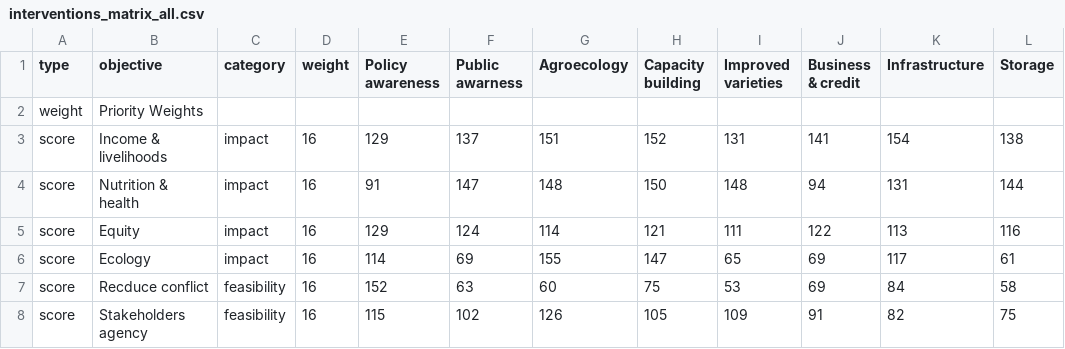
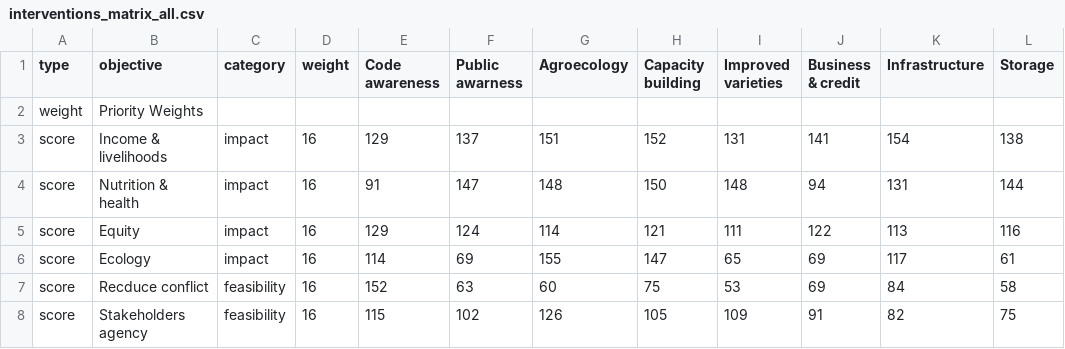
Before and after one commit to CWWhitney/Fonio_and_Jute_value_chains_North_Benin, a CSV file: data/crincrin_data/interventions_matrix_all.csv, drawn as a sheet.

Commit message:
add data and run model

```diff
--- a/data/crincrin_data/interventions_matrix_all.csv
+++ b/data/crincrin_data/interventions_matrix_all.csv
@@ -1,2 +1,2 @@
-type,objective,category,weight,Policy awareness,Public awarness,Agroecology,Capacity building,Improved varieties,Business & credit,Infrastructure,Storage
+type,objective,category,weight,Code awareness,Public awarness,Agroecology,Capacity building,Improved varieties,Business & credit,Infrastructure,Storage
 weight,Priority Weights,,,,,,,,,,
```
Also changed, not shown: data/crincrin_data/interventions_matrix_men_boukoumbe.csv, data/crincrin_data/interventions_matrix_men_natitingou.csv, 13 other files.
